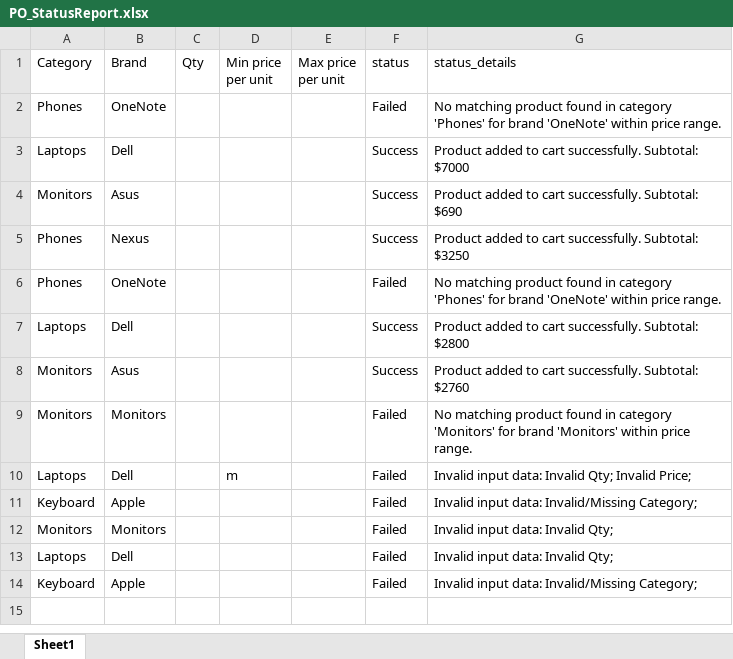
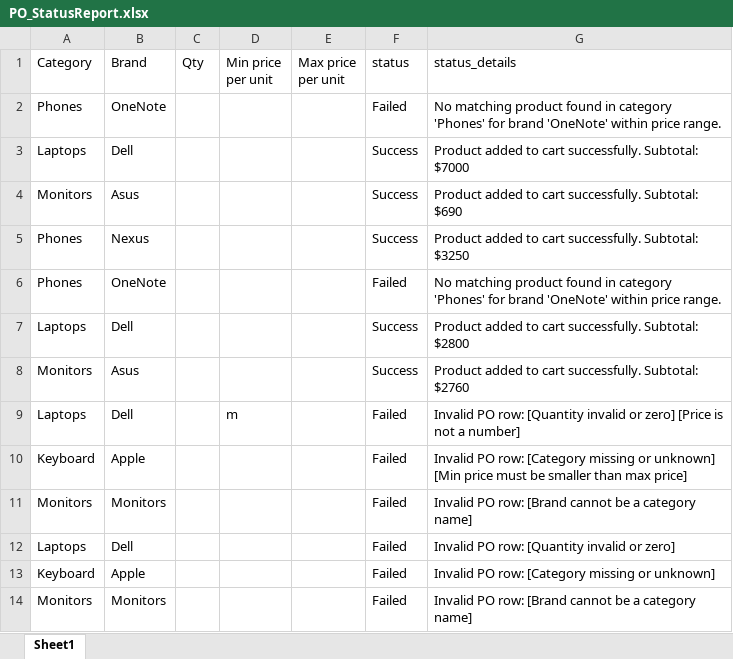
Before and after one commit to Szilard7593/UBBAutomatify_BarthaSzilard, an Excel workbook: Data/PO_StatusReport.xlsx, sheet Sheet1, drawn as a sheet; values as stored, in another font and other column widths than the file's, no borders; removed rows and columns are numbered as before the commit, all else as after; the diff names each change by its address in the sheet, - before the commit and + after, or states it on an @@ line.

Commit message:
made changes at setting row status and details, its more cleared why it failed, all the reasons it found

```diff
--- a/Data/PO_StatusReport.xlsx (sheet Sheet1)
+++ b/Data/PO_StatusReport.xlsx (sheet Sheet1)
-row 9: Monitors | Monitors |  |  |  | Failed | No matching product found in category 'Monitors' for brand 'Monitors' within price range.
-G9 (status_details): Invalid input data: Invalid Qty; Invalid Price;
+G9 (status_details): Invalid PO row: [Quantity invalid or zero] [Price is not a number]
-G10 (status_details): Invalid input data: Invalid/Missing Category;
+G10 (status_details): Invalid PO row: [Category missing or unknown] [Min price must be smaller than max price]
-G11 (status_details): Invalid input data: Invalid Qty;
+G11 (status_details): Invalid PO row: [Brand cannot be a category name]
-G12 (status_details): Invalid input data: Invalid Qty;
+G12 (status_details): Invalid PO row: [Quantity invalid or zero]
-G13 (status_details): Invalid input data: Invalid/Missing Category;
+G13 (status_details): Invalid PO row: [Category missing or unknown]
+row 14: Monitors | Monitors |  |  |  | Failed | Invalid PO row: [Brand cannot be a category name]
```
Also changed, not shown: Data/PO.xlsx, 2 other files.
